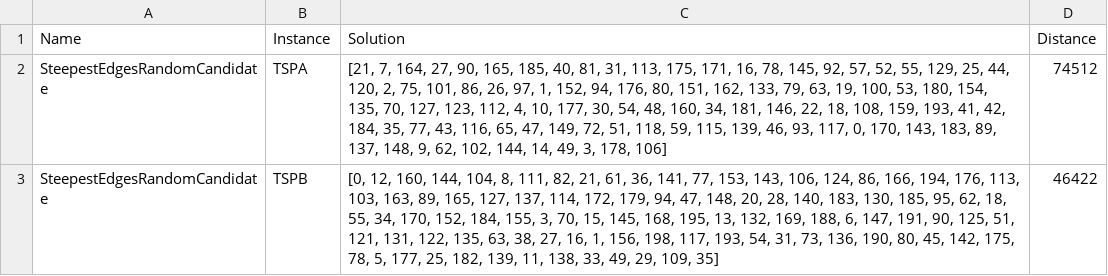
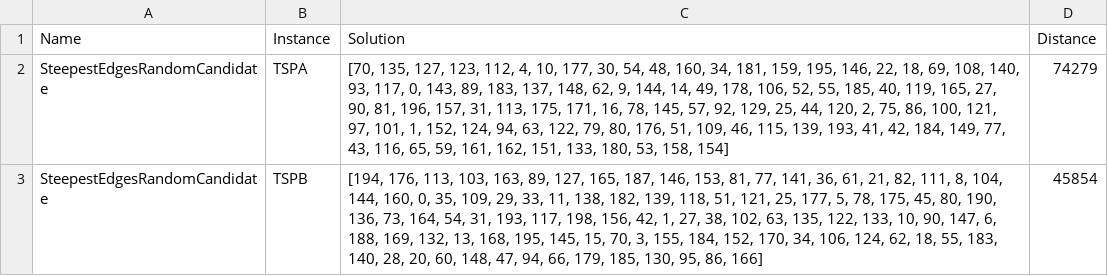
Before and after one commit to DominikLudwiczak/Evolutionary-computing, a CSV file: evolutionary-computing/outputs/4/output.csv, drawn as a sheet.

```diff
--- a/evolutionary-computing/outputs/4/output.csv
+++ b/evolutionary-computing/outputs/4/output.csv
@@ -1,3 +1,3 @@
 "Name","Instance","Solution","Distance"
-"SteepestEdgesRandomCandidate","TSPA","[21, 7, 164, 27, 90, 165, 185, 40, 81, 31, 113, 175, 171, 16, 78, 145, 92, 57, 52, 55, 129, 25, 44, 120, 2, 75, 101, 86, 26, 97, 1, 152, 94, 176, 80, 151, 162, 133, 79, 63, 19, 100, 53, 180, 154, 135, 70, 127, 123, 112, 4, 10, 177, 30, 54, 48, 160, 34, 181, 146, 22, 18, 108, 159, 193, 41, 42, 184, 35, 77, 43, 116, 65, 47, 149, 72, 51, 118, 59, 115, 139, 46, 93, 117, 0, 170, 143, 183, 89, 137, 148, 9, 62, 102, 144, 14, 49, 3, 178, 106]","74512"
-"SteepestEdgesRandomCandidate","TSPB","[0, 12, 160, 144, 104, 8, 111, 82, 21, 61, 36, 141, 77, 153, 143, 106, 124, 86, 166, 194, 176, 113, 103, 163, 89, 165, 127, 137, 114, 172, 179, 94, 47, 148, 20, 28, 140, 183, 130, 185, 95, 62, 18, 55, 34, 170, 152, 184, 155, 3, 70, 15, 145, 168, 195, 13, 132, 169, 188, 6, 147, 191, 90, 125, 51, 121, 131, 122, 135, 63, 38, 27, 16, 1, 156, 198, 117, 193, 54, 31, 73, 136, 190, 80, 45, 142, 175, 78, 5, 177, 25, 182, 139, 11, 138, 33, 49, 29, 109, 35]","46422"
+"SteepestEdgesRandomCandidate","TSPA","[70, 135, 127, 123, 112, 4, 10, 177, 30, 54, 48, 160, 34, 181, 159, 195, 146, 22, 18, 69, 108, 140, 93, 117, 0, 143, 89, 183, 137, 148, 62, 9, 144, 14, 49, 178, 106, 52, 55, 185, 40, 119, 165, 27, 90, 81, 196, 157, 31, 113, 175, 171, 16, 78, 145, 57, 92, 129, 25, 44, 120, 2, 75, 86, 100, 121, 97, 101, 1, 152, 124, 94, 63, 122, 79, 80, 176, 51, 109, 46, 115, 139, 193, 41, 42, 184, 149, 77, 43, 116, 65, 59, 161, 162, 151, 133, 180, 53, 158, 154]","74279"
+"SteepestEdgesRandomCandidate","TSPB","[194, 176, 113, 103, 163, 89, 127, 165, 187, 146, 153, 81, 77, 141, 36, 61, 21, 82, 111, 8, 104, 144, 160, 0, 35, 109, 29, 33, 11, 138, 182, 139, 118, 51, 121, 25, 177, 5, 78, 175, 45, 80, 190, 136, 73, 164, 54, 31, 193, 117, 198, 156, 42, 1, 27, 38, 102, 63, 135, 122, 133, 10, 90, 147, 6, 188, 169, 132, 13, 168, 195, 145, 15, 70, 3, 155, 184, 152, 170, 34, 106, 124, 62, 18, 55, 183, 140, 28, 20, 60, 148, 47, 94, 66, 179, 185, 130, 95, 86, 166]","45854"
```
Also changed, not shown: 4 other files.
